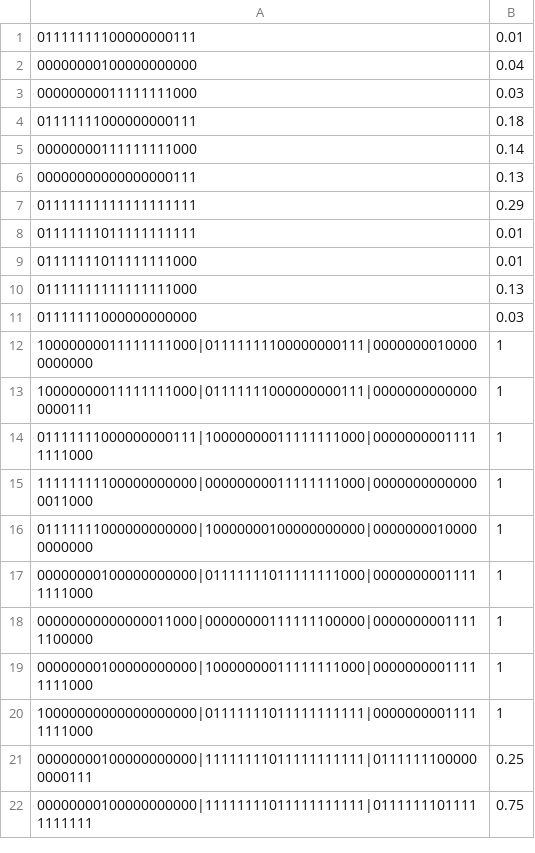
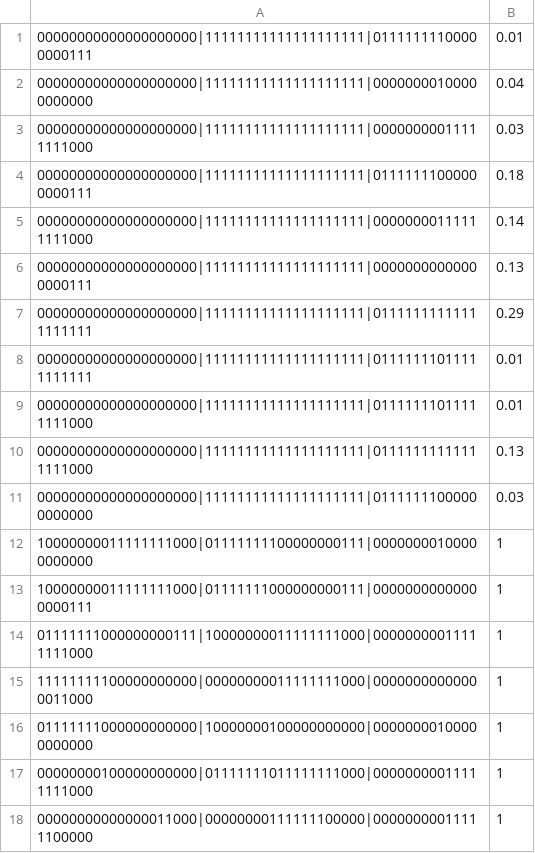
Before and after one commit to phylovi/bito, a CSV file: data/rooted_simple_average_results.csv, drawn as a sheet; only a part is shown; the shorter side is filled out with more unchanged rows.

```diff
--- a/data/rooted_simple_average_results.csv
+++ b/data/rooted_simple_average_results.csv
@@ -1,12 +1,12 @@
-01111111100000000111,0.01
-00000000100000000000,0.04
-00000000011111111000,0.03
-01111111000000000111,0.18
-00000000111111111000,0.14
-00000000000000000111,0.13
-01111111111111111111,0.29
-01111111011111111111,0.01
-01111111011111111000,0.01
-01111111111111111000,0.13
-01111111000000000000,0.03
+00000000000000000000|11111111111111111111|01111111100000000111,0.01
+00000000000000000000|11111111111111111111|00000000100000000000,0.04
+00000000000000000000|11111111111111111111|00000000011111111000,0.03
+00000000000000000000|11111111111111111111|01111111000000000111,0.18
+00000000000000000000|11111111111111111111|00000000111111111000,0.14
+00000000000000000000|11111111111111111111|00000000000000000111,0.13
+00000000000000000000|11111111111111111111|01111111111111111111,0.29
+00000000000000000000|11111111111111111111|01111111011111111111,0.01
+00000000000000000000|11111111111111111111|01111111011111111000,0.01
+00000000000000000000|11111111111111111111|01111111111111111000,0.13
+00000000000000000000|11111111111111111111|01111111000000000000,0.03
 10000000011111111000|01111111100000000111|00000000100000000000,1
```
Also changed, not shown: 20 other files.
